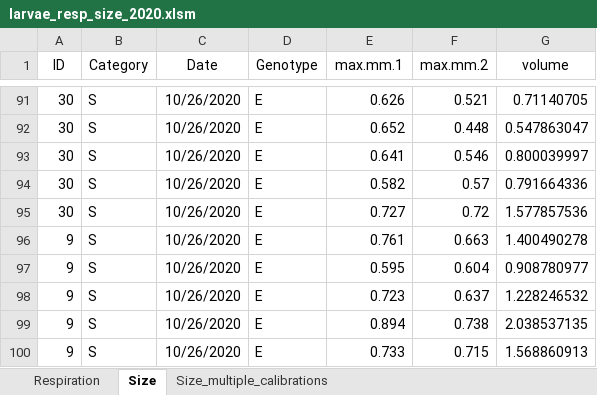
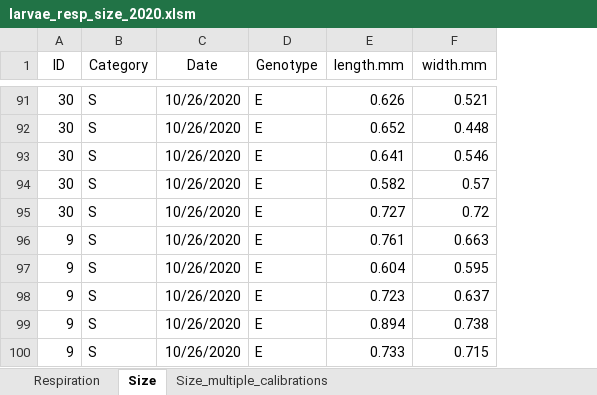
Before and after one commit to ninakbean/Metabolic_scaling, an Excel workbook: Data/Larvae/larvae_resp_size_2020.xlsm, sheet Size, drawn as a sheet; only a part is shown, gaps mark what is left out; values as stored, in another font and other column widths than the file's, no borders; the diff covers the shown part only; the diff names each change by its address in the sheet, - before the commit and + after, or states it on an @@ line.

```diff
--- a/Data/Larvae/larvae_resp_size_2020.xlsm (sheet Size)
+++ b/Data/Larvae/larvae_resp_size_2020.xlsm (sheet Size)
-column G (volume), rows 91-100: 0.71140705 | 0.547863047 | 0.800039997 | 0.791664336 | 1.577857536 | 1.400490278 | 0.908780977 | 1.228246532 | 2.038537135 | 1.568860913
-E1: max.mm.1
+E1: length.mm
-F1: max.mm.2
+F1: width.mm
-E97 (length.mm): 0.595
+E97 (length.mm): 0.604
-F97 (width.mm): 0.604
+F97 (width.mm): 0.595
```
Also changed, not shown: 10 edited cells elsewhere in this sheet, sheet Respiration, formulas that keep their value, 9 other files.
